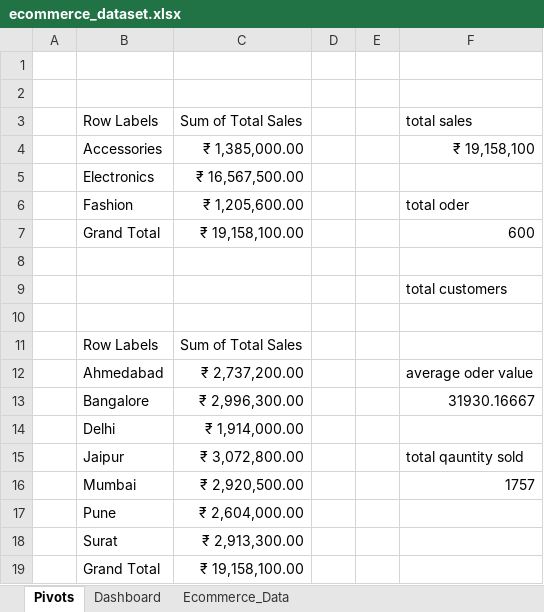
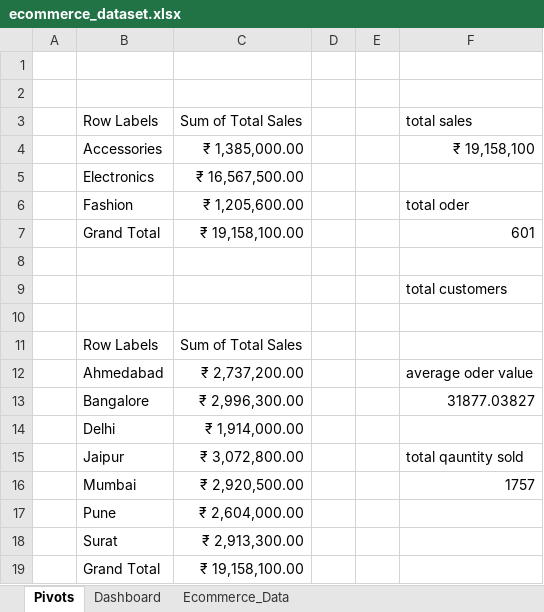
Before and after one commit to Manavitaliya/e-Commerce-Analysis, an Excel workbook: ecommerce_dataset.xlsx, sheet Pivots, drawn as a sheet; only a part is shown; values as stored, in another font and other column widths than the file's, no borders; the diff names each change by its address in the sheet, - before the commit and + after, or states it on an @@ line.

Commit message:
changing

```diff
--- a/ecommerce_dataset.xlsx (sheet Pivots)
+++ b/ecommerce_dataset.xlsx (sheet Pivots)
-F7: 600
+F7: 601
-F13: 31930.16667
+F13: 31877.03827
```
Also changed, not shown: sheet Ecommerce_Data, charts or pictures.
